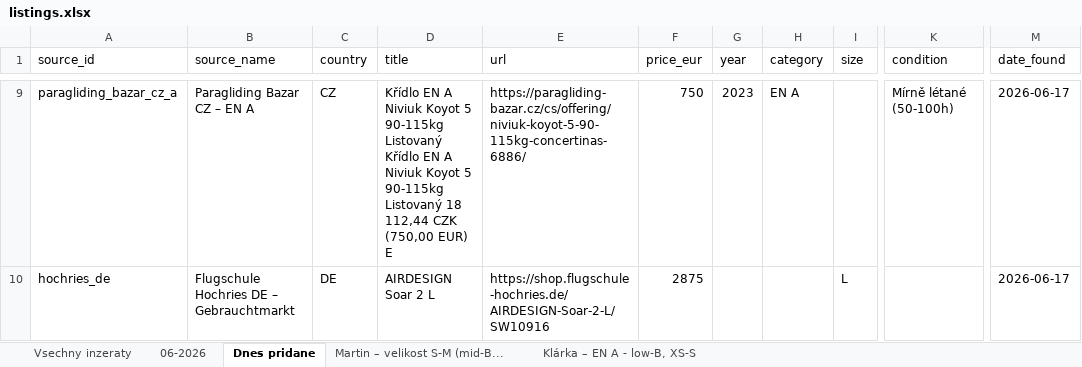
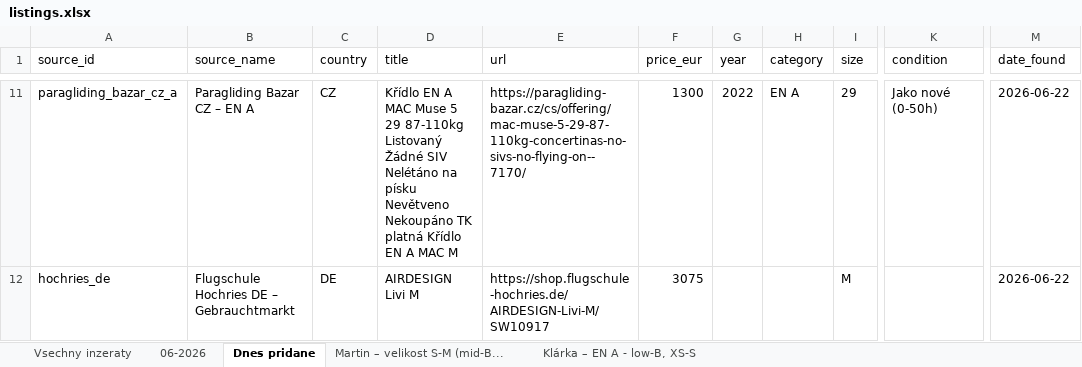
Before and after one commit to zimmema3/paragliding, an Excel workbook: data/bazar_watcher/listings.xlsx, sheet Dnes pridane, drawn as a sheet; only a part is shown, gaps mark what is left out; values as stored, in another font and other column widths than the file's, no borders; addresses are those after the commit; the diff covers the shown part only; the diff names each change by its address in the sheet, - before the commit and + after, or states it on an @@ line.

```diff
--- a/data/bazar_watcher/listings.xlsx (sheet Dnes pridane)
+++ b/data/bazar_watcher/listings.xlsx (sheet Dnes pridane)
-D11 (title): …EN A Niviuk Koyot 5 90-115kg Listovaný Křídlo EN A Niviuk Koyot 5 90-115kg Listovaný 18 112,44 CZK (750,00 EUR) E
+D11 (title): …EN A MAC Muse 5 29 87-110kg Listovaný Žádné SIV Nelétáno na písku Nevětveno Nekoupáno TK platná Křídlo EN A MAC M
-E11 (url): https://paragliding-bazar.cz/cs/offering/niviuk-koyot-5-90-115kg-concertinas-6886/
+E11 (url): https://paragliding-bazar.cz/cs/offering/mac-muse-5-29-87-110kg-concertinas-no-sivs-no-flying-on--7170/
-F11 (price_eur): 750
+F11 (price_eur): 1300
-G11 (year): 2023
+G11 (year): 2022
-I11 (size): (empty)
+I11 (size): 29
-K11 (condition): Mírně létané (50-100h)
+K11 (condition): Jako nové (0-50h)
-M11:M12 (date_found): 2026-06-17
+M11:M12 (date_found): 2026-06-22
-D12 (title): AIRDESIGN Soar 2 L
+D12 (title): AIRDESIGN Livi M
-E12 (url): https://shop.flugschule-hochries.de/AIRDESIGN-Soar-2-L/SW10916
+E12 (url): https://shop.flugschule-hochries.de/AIRDESIGN-Livi-M/SW10917
-F12 (price_eur): 2875
+F12 (price_eur): 3075
-I12 (size): L
+I12 (size): M
```
Also changed, not shown: 3 added rows, 1 removed row and 32 edited cells elsewhere in this sheet, sheet 06-2026, sheet Vsechny inzeraty, sheet Martin – velikost S-M (mid-B..., sheet Klárka – EN A - low-B, XS-S, 1 other file.
